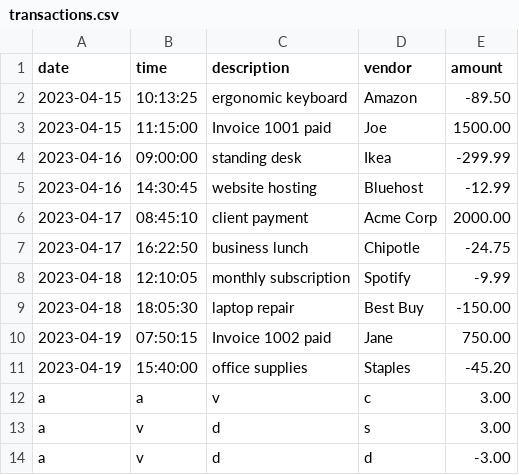
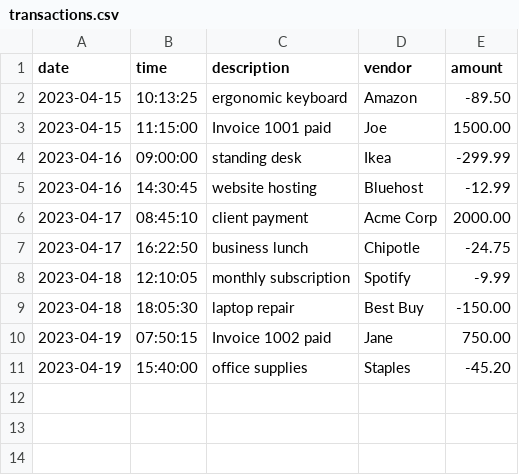
Before and after one commit to Year-Up-United-Pluralsight/accounting-ledger-application, a CSV file: src/main/resources/transactions.csv, drawn as a sheet; the diff names each change by its address in the sheet, - before the commit and + after, or states it on an @@ line.

Commit message:
Corrected date & time input logic

```diff
--- a/src/main/resources/transactions.csv
+++ b/src/main/resources/transactions.csv
-row 12: a | a | v | c | 3.00
-row 13: a | v | d | s | 3.00
-row 14: a | v | d | d | -3.00
```
Also changed, not shown: 3 other files.
